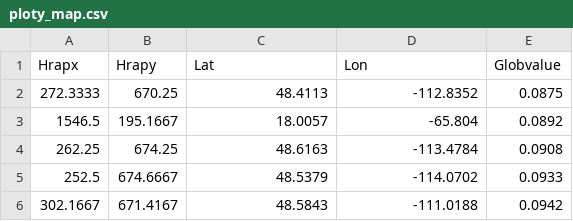
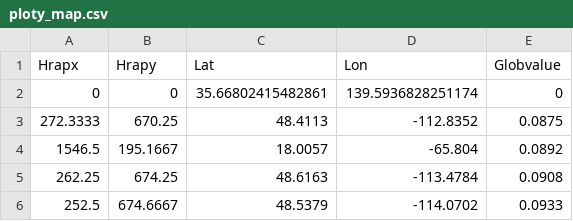
Before and after one commit to r-foo/okome, a CSV file: ploty_map.csv, drawn as a sheet; only a part is shown; the shorter side is filled out with more unchanged rows.

Commit message:
Update ploty_map.csv

```diff
--- a/ploty_map.csv
+++ b/ploty_map.csv
@@ -1,2 +1,3 @@
 Hrapx,Hrapy,Lat,Lon,Globvalue
+0,0,35.66802415482861,139.5936828251174,0
 272.3333,670.25,48.4113,-112.8352,0.0875
```
